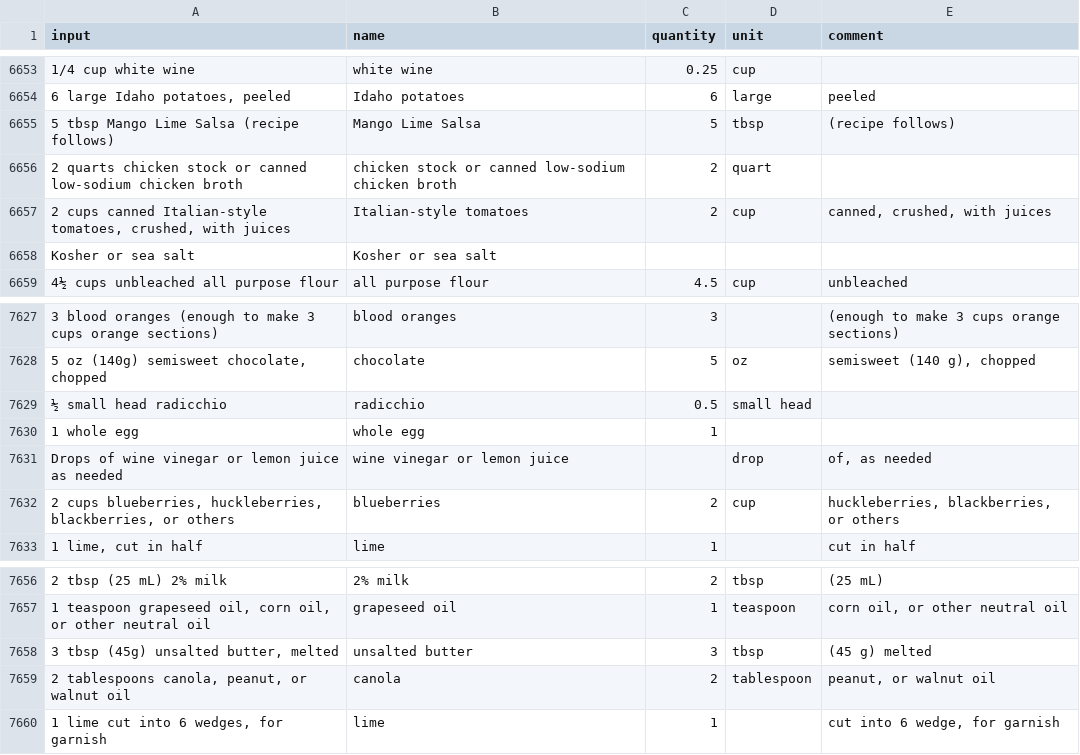
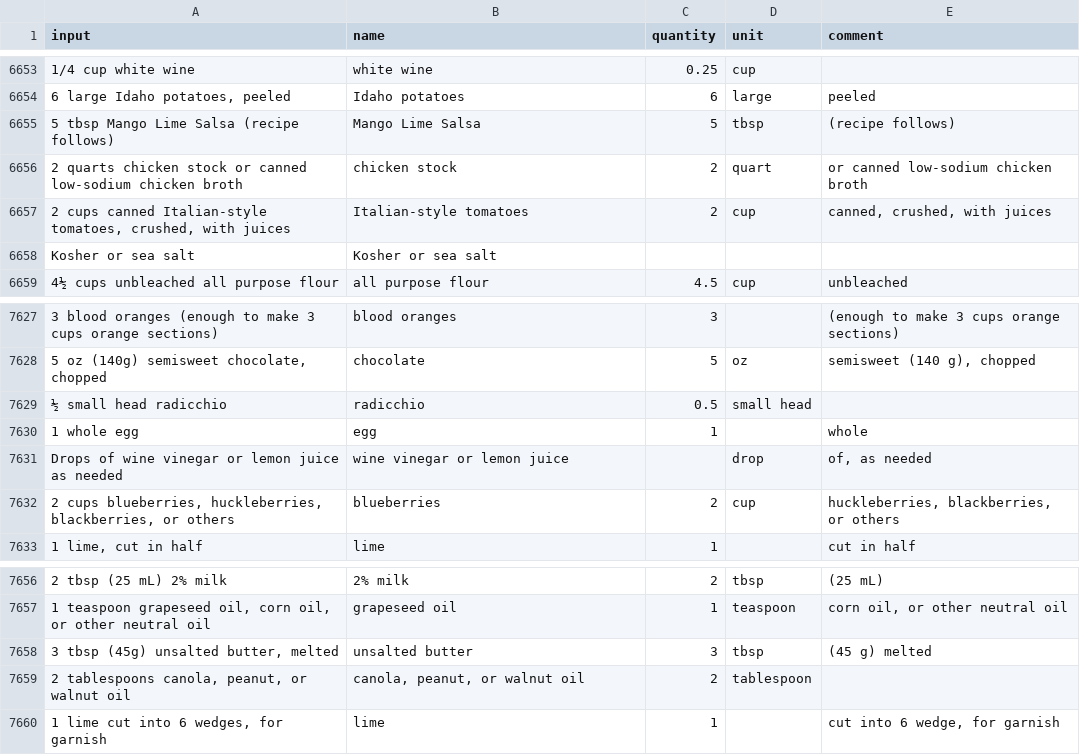
Before and after one commit to strangetom/ingredient-parser, a CSV file: train/data/cookstr/cookstr-ingredients-snapshot-2017-clean.csv, drawn as a sheet; only a part is shown, gaps mark what is left out; the diff covers the shown part only; the diff names each change by its address in the sheet, - before the commit and + after, or states it on an @@ line.

```diff
--- a/train/data/cookstr/cookstr-ingredients-snapshot-2017-clean.csv
+++ b/train/data/cookstr/cookstr-ingredients-snapshot-2017-clean.csv
-B6656 (name): chicken stock or canned low-sodium chicken broth
+B6656 (name): chicken stock
-E6656 (comment): (empty)
+E6656 (comment): or canned low-sodium chicken broth
-B7630 (name): whole egg
+B7630 (name): egg
-E7630 (comment): (empty)
+E7630 (comment): whole
-B7659 (name): canola
+B7659 (name): canola, peanut, or walnut oil
-E7659 (comment): peanut, or walnut oil
+E7659 (comment): (empty)
```
Also changed, not shown: 11 edited cells elsewhere in this file.
